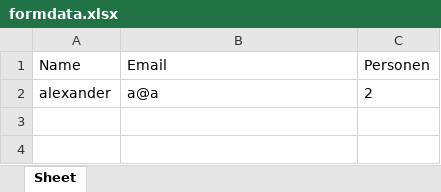
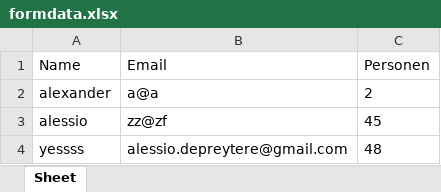
Before and after one commit to AlessioD200/Event, an Excel workbook: Excel/formdata.xlsx, sheet Sheet, drawn as a sheet; values as stored, in another font and other column widths than the file's, no borders; the diff names each change by its address in the sheet, - before the commit and + after, or states it on an @@ line.

Commit message:
20

```diff
--- a/Excel/formdata.xlsx (sheet Sheet)
+++ b/Excel/formdata.xlsx (sheet Sheet)
+row 3: alessio | zz@zf | 45
+row 4: yessss | alessio.depreytere@gmail.com | 48
```
